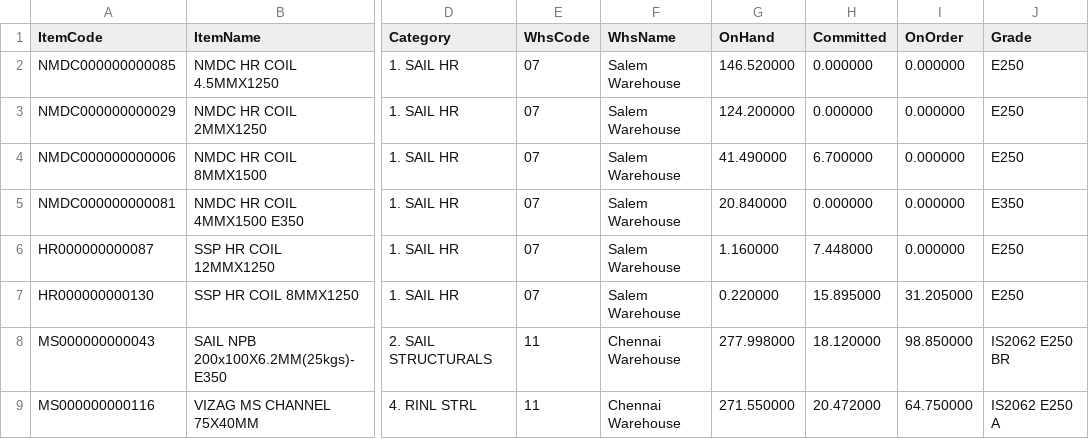
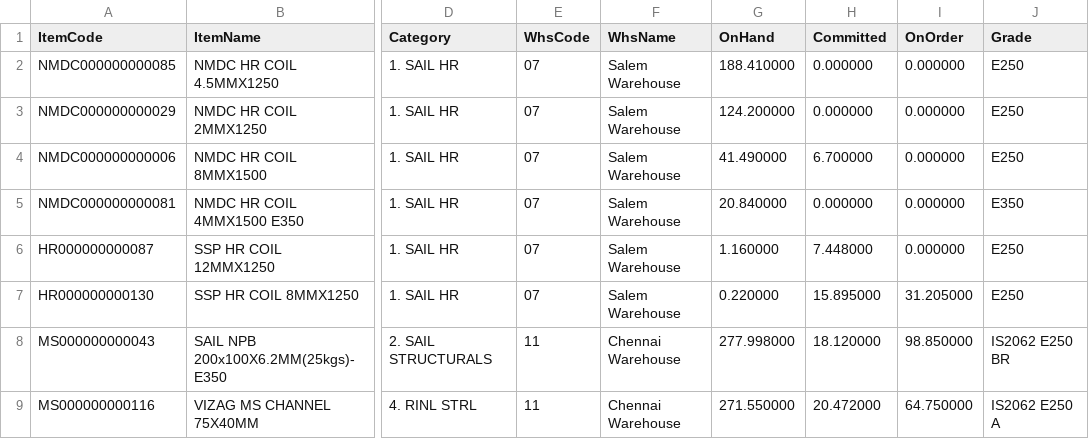
Before and after one commit to BSC23609/mis-portal, a CSV file: stock/mis_stock.csv, drawn as a sheet; only a part is shown, gaps mark what is left out; the diff names each change by its address in the sheet, - before the commit and + after, or states it on an @@ line.

Commit message:
stock refresh 2026-09-27 15:00

```diff
--- a/stock/mis_stock.csv
+++ b/stock/mis_stock.csv
-G2 (OnHand): 146.520000
+G2 (OnHand): 188.410000
```
Also changed, not shown: 2 other files.
